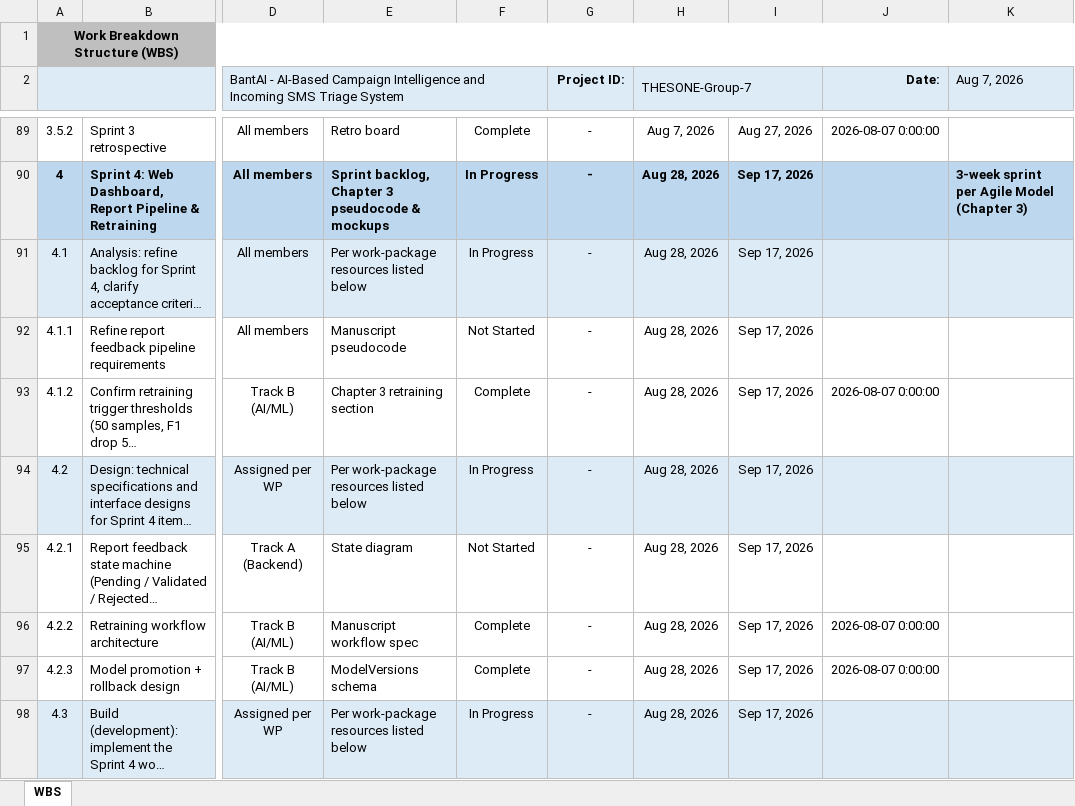
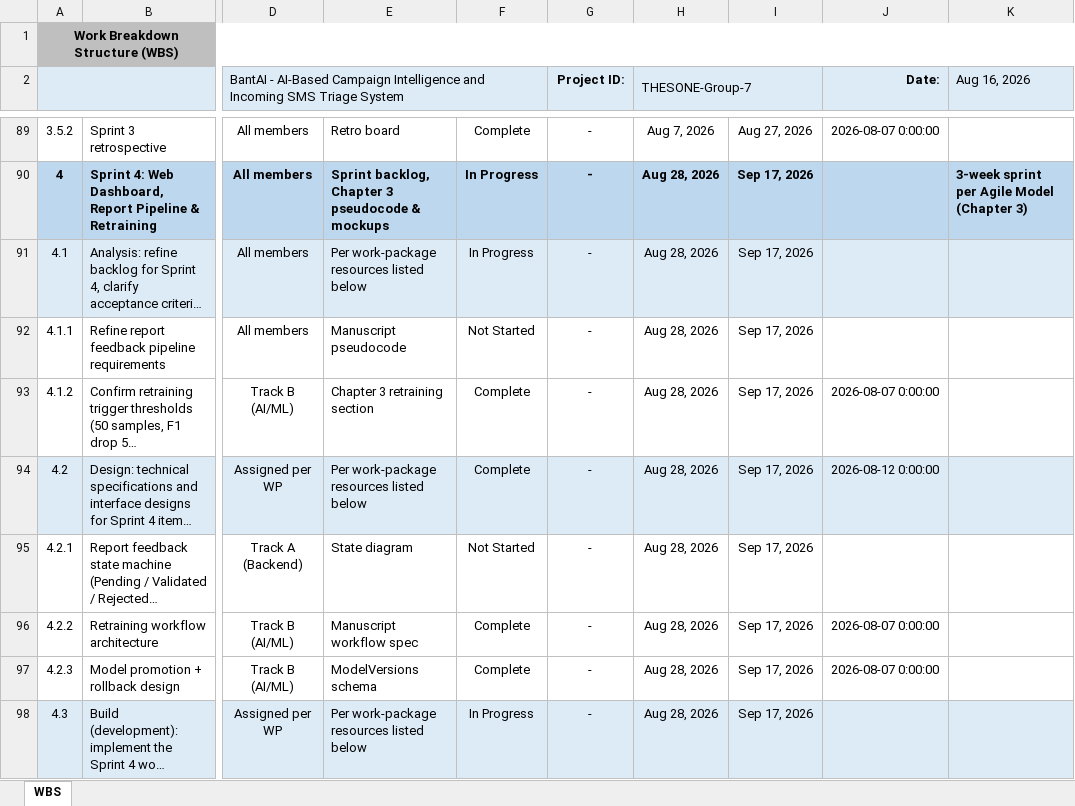
Before and after one commit to gncrlatienza-eng/bantAI, an Excel workbook: docs/development/BantAI_WBS.xlsx, sheet WBS, drawn as a sheet; only a part is shown, gaps mark what is left out; long unchanged cells end in …; values as stored, in another font and other column widths than the file's, no borders; the diff covers the shown part only; the diff names each change by its address in the sheet, - before the commit and + after, or states it on an @@ line.

```diff
--- a/docs/development/BantAI_WBS.xlsx (sheet WBS)
+++ b/docs/development/BantAI_WBS.xlsx (sheet WBS)
-K2: Aug 7, 2026
+K2: Aug 16, 2026
-F94: In Progress
+F94: Complete
-J94 (Date:): (empty)
+J94 (Date:): 2026-08-12 0:00:00
```
Also changed, not shown: 12 edited cells elsewhere in this sheet, docs/development/BantAI_Sprint_Schedule.xlsx, 22 other files.
